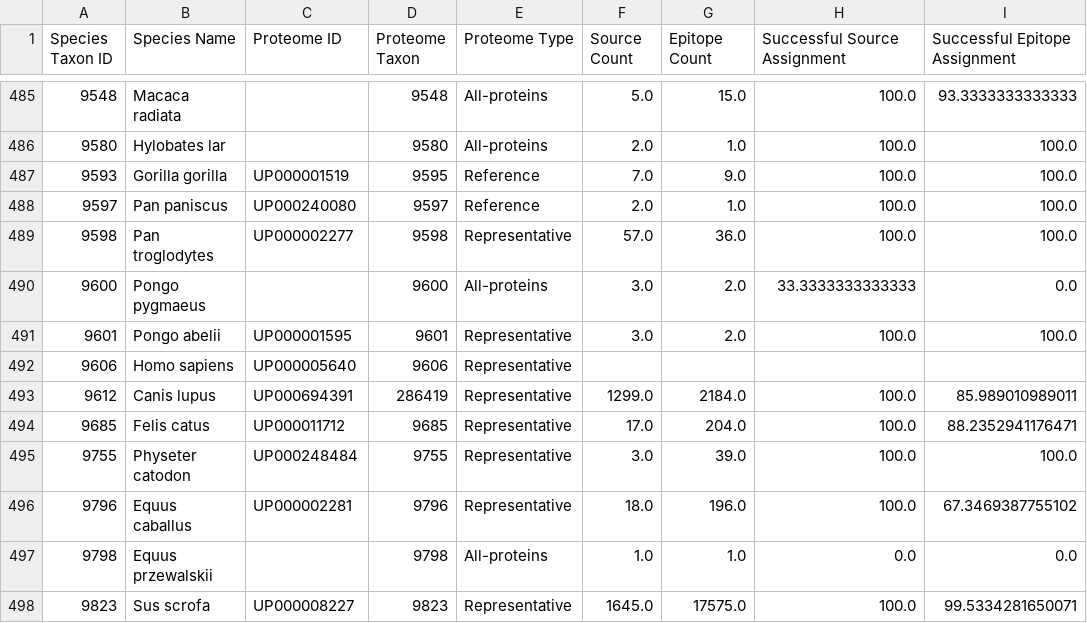
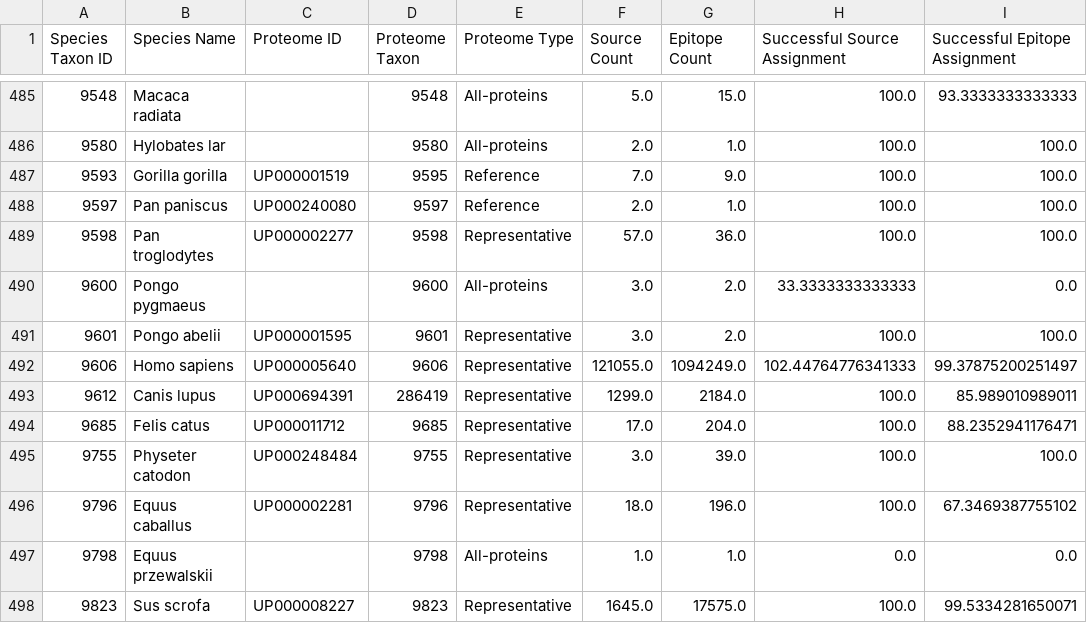
Before and after one commit to danielmarrama/protein_tree, a TSV file: data/metrics.tsv, drawn as a sheet; only a part is shown, gaps mark what is left out.

Commit message:
human run

```diff
--- a/data/metrics.tsv
+++ b/data/metrics.tsv
@@ -491,3 +491,3 @@ Species Taxon ID	Species Name	Proteome ID	Proteome Taxon	Proteome Type	Source Co
 9601	Pongo abelii	UP000001595	9601	Representative	3.0	2.0	100.0	100.0
-9606	Homo sapiens	UP000005640	9606	Representative				
+9606	Homo sapiens	UP000005640	9606	Representative	121055.0	1094249.0	102.44764776341333	99.37875200251497
 9612	Canis lupus	UP000694391	286419	Representative	1299.0	2184.0	100.0	85.989010989011
```
